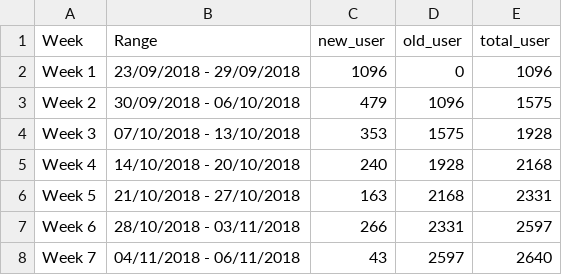
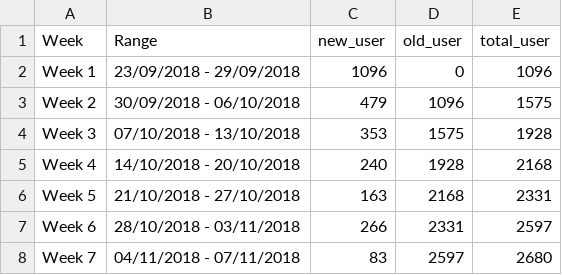
Before and after one commit to smoketerzai56/smokeio_stats, a CSV file: user_growth.csv, drawn as a sheet.

Commit message:
Update user_growth.csv

```diff
--- a/user_growth.csv
+++ b/user_growth.csv
@@ -7,2 +7,2 @@ Week 5,21/10/2018 - 27/10/2018,163,2168,2331
 Week 6,28/10/2018 - 03/11/2018,266,2331,2597
-Week 7,04/11/2018 - 06/11/2018,43,2597,2640
+Week 7,04/11/2018 - 07/11/2018,83,2597,2680
```
